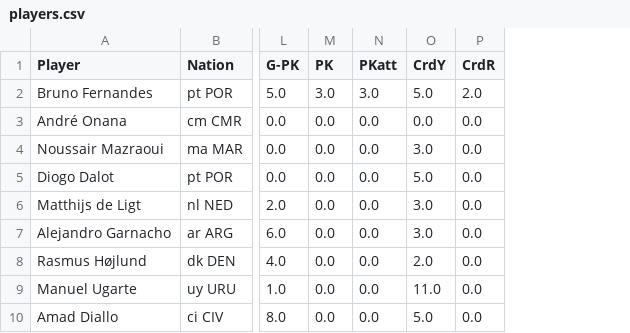
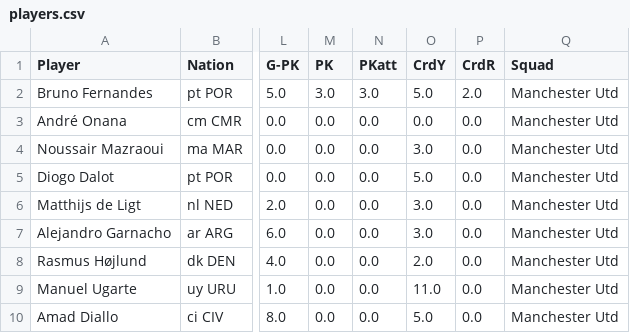
Before and after one commit to ABDELHAFIDAIT/FootVerse, a CSV file: data/silver/teams/Manchester Utd/players.csv, drawn as a sheet; only a part is shown, gaps mark what is left out; the diff names each change by its address in the sheet, - before the commit and + after, or states it on an @@ line.

Commit message:
FOOT-11 En tant que data analyst, je veux harmoniser les noms de colonnes et les formats afin de faciliter l’importation dans la base de données PostgreSQL.

```diff
--- a/data/silver/teams/Manchester Utd/players.csv
+++ b/data/silver/teams/Manchester Utd/players.csv
+column Q (Squad), rows 2-10: all Manchester Utd
```
Also changed, not shown: data/silver/teams/Bournemouth/players.csv, data/silver/teams/Crystal Palace/players.csv, 20 other files.
